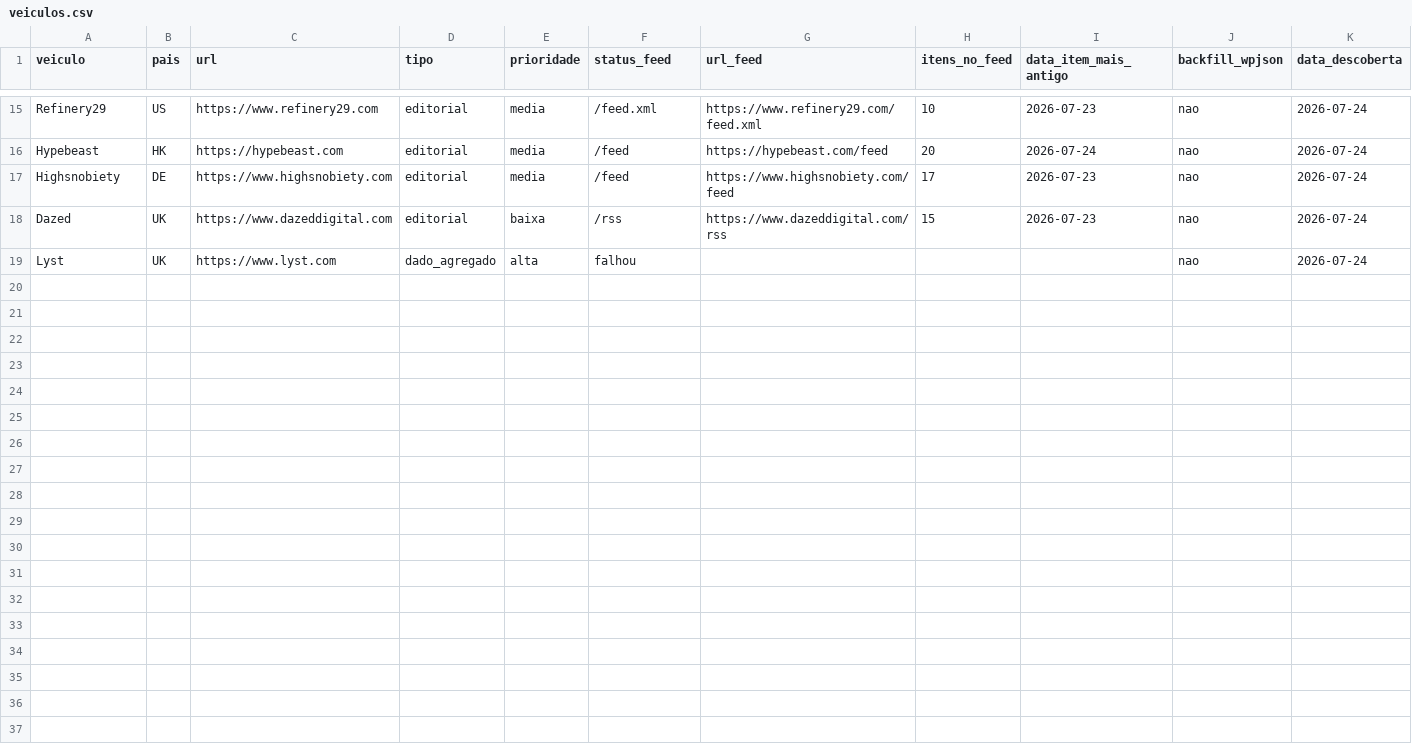
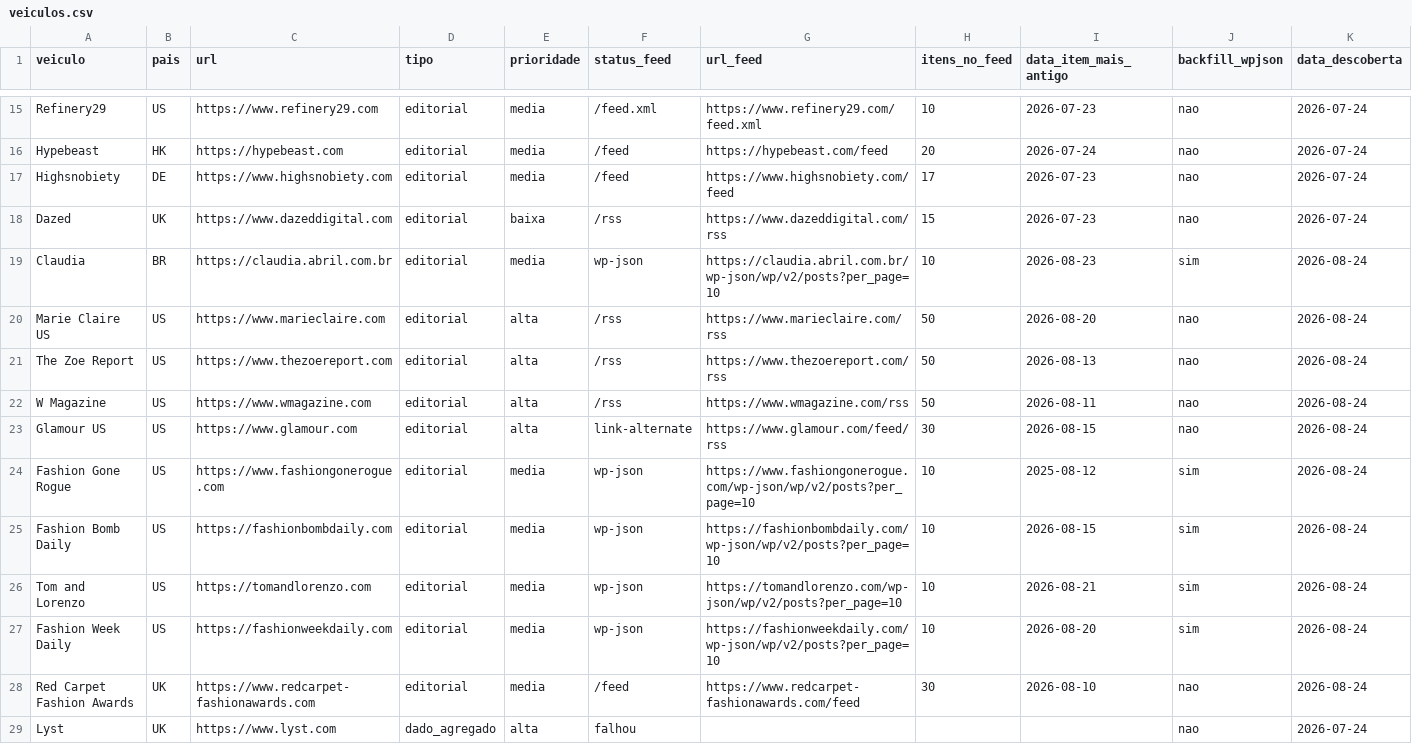
Before and after one commit to JogzDev/canario, a CSV file: anexos/veiculos.csv, drawn as a sheet; only a part is shown, gaps mark what is left out; rows hold the shown columns only; the diff names each change by its address in the sheet, - before the commit and + after, or states it on an @@ line.

Commit message:
feat: recomputar editorial feminino atomicamente

```diff
--- a/anexos/veiculos.csv
+++ b/anexos/veiculos.csv
+row 19: Claudia | BR | https://claudia.abril.com.br | editorial | media | wp-json | https://claudia.abril.com.br/wp-json/wp/v2/posts?per_page=10 | 10 | 2026-08-23 | sim | 2026-08-24
+row 20: Marie Claire US | US | https://www.marieclaire.com | editorial | alta | /rss | https://www.marieclaire.com/rss | 50 | 2026-08-20 | nao | 2026-08-24
+row 21: The Zoe Report | US | https://www.thezoereport.com | editorial | alta | /rss | https://www.thezoereport.com/rss | 50 | 2026-08-13 | nao | 2026-08-24
+row 22: W Magazine | US | https://www.wmagazine.com | editorial | alta | /rss | https://www.wmagazine.com/rss | 50 | 2026-08-11 | nao | 2026-08-24
+row 23: Glamour US | US | https://www.glamour.com | editorial | alta | link-alternate | https://www.glamour.com/feed/rss | 30 | 2026-08-15 | nao | 2026-08-24
+row 24: Fashion Gone Rogue | US | https://www.fashiongonerogue.com | editorial | media | wp-json | https://www.fashiongonerogue.com/wp-json/wp/v2/posts?per_page=10 | 10 | 2025-08-12 | sim | 2026-08-24
+row 25: Fashion Bomb Daily | US | https://fashionbombdaily.com | editorial | media | wp-json | https://fashionbombdaily.com/wp-json/wp/v2/posts?per_page=10 | 10 | 2026-08-15 | sim | 2026-08-24
+row 26: Tom and Lorenzo | US | https://tomandlorenzo.com | editorial | media | wp-json | https://tomandlorenzo.com/wp-json/wp/v2/posts?per_page=10 | 10 | 2026-08-21 | sim | 2026-08-24
+row 27: Fashion Week Daily | US | https://fashionweekdaily.com | editorial | media | wp-json | https://fashionweekdaily.com/wp-json/wp/v2/posts?per_page=10 | 10 | 2026-08-20 | sim | 2026-08-24
+row 28: Red Carpet Fashion Awards | UK | https://www.redcarpet-fashionawards.com | editorial | media | /feed | https://www.redcarpet-fashionawards.com/feed | 30 | 2026-08-10 | nao | 2026-08-24
```
Also changed, not shown: 4 other files.
